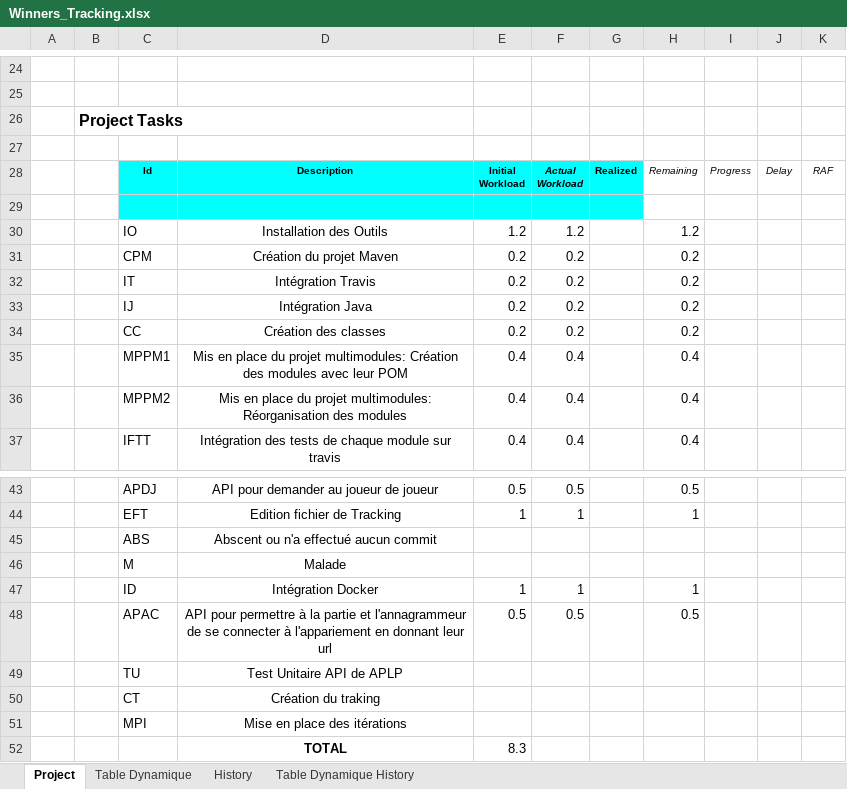
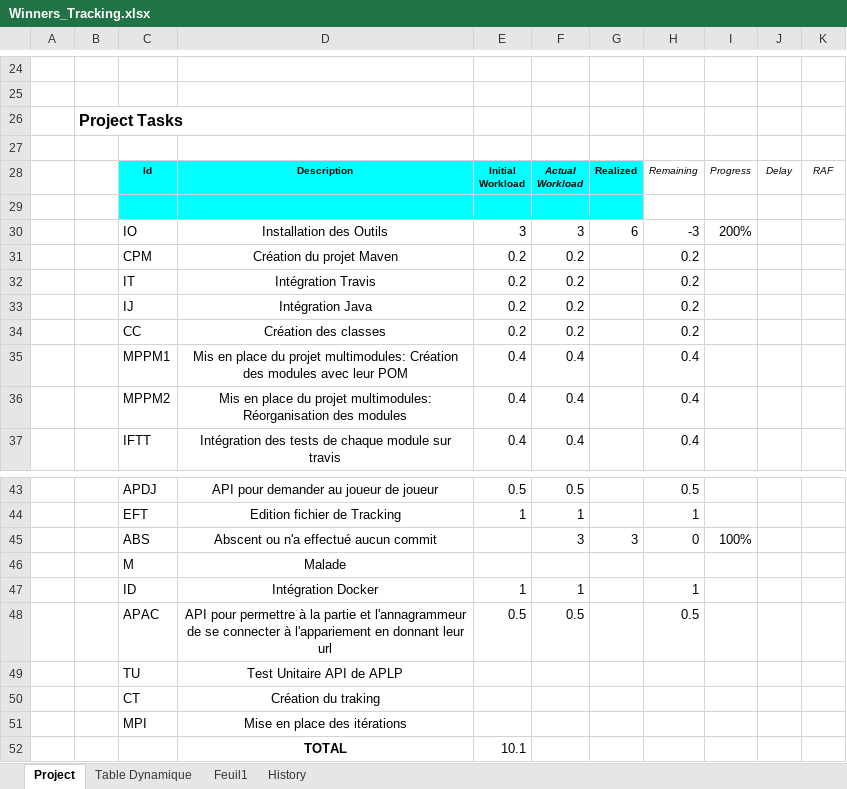
Before and after one commit to Master1-MIAGE-UCA/scrabble-td3-winners, an Excel workbook: Traking_winners/Winners_Tracking.xlsx, sheet Project, drawn as a sheet; only a part is shown, gaps mark what is left out; values as stored, in another font and other column widths than the file's, no borders; the diff names each change by its address in the sheet, - before the commit and + after, or states it on an @@ line.

```diff
--- a/Traking_winners/Winners_Tracking.xlsx (sheet Project)
+++ b/Traking_winners/Winners_Tracking.xlsx (sheet Project)
-sheet tab: Table Dynamique History
+sheet tab: Feuil1
-E30: 1.2
+E30: 3
-F30: 1.2
+F30: 3
-G30: (empty)
+G30: 6
-H30: 1.2
+H30: -3
-I30: (empty)
+I30: 200%
-F45: (empty)
+F45: 3
-G45: (empty)
+G45: 3
-H45: (empty)
+H45: 0
-I45: (empty)
+I45: 100%
-E52: 8.3
+E52: 10.1
```
Also changed, not shown: 2 other files.
